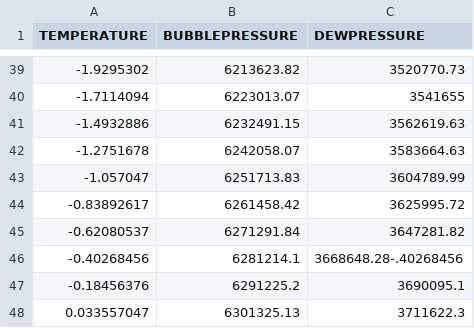
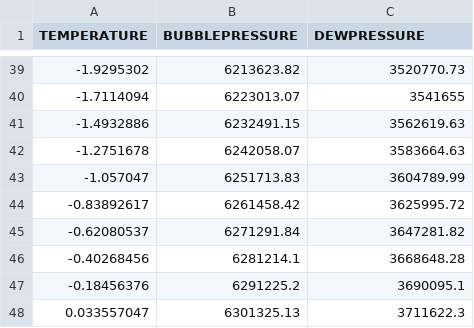
Before and after one commit to Jerell/parallel-reservoirs, a CSV file: public/model/phaseEnvelope.csv, drawn as a sheet; only a part is shown, gaps mark what is left out.

Commit message:
removed repeated temperature value on line 46

```diff
--- a/public/model/phaseEnvelope.csv
+++ b/public/model/phaseEnvelope.csv
@@ -45,3 +45,3 @@ TEMPERATURE,BUBBLEPRESSURE,DEWPRESSURE
 -0.62080537,6271291.84,3647281.82
--0.40268456,6281214.1,3668648.28-.40268456
+-0.40268456,6281214.1,3668648.28
 -0.18456376,6291225.2,3690095.1
```
